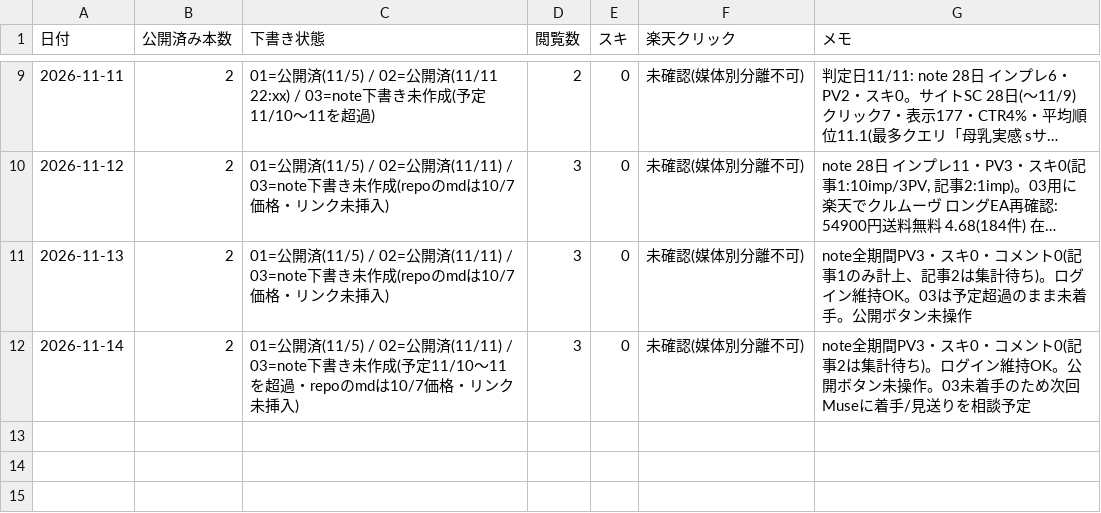
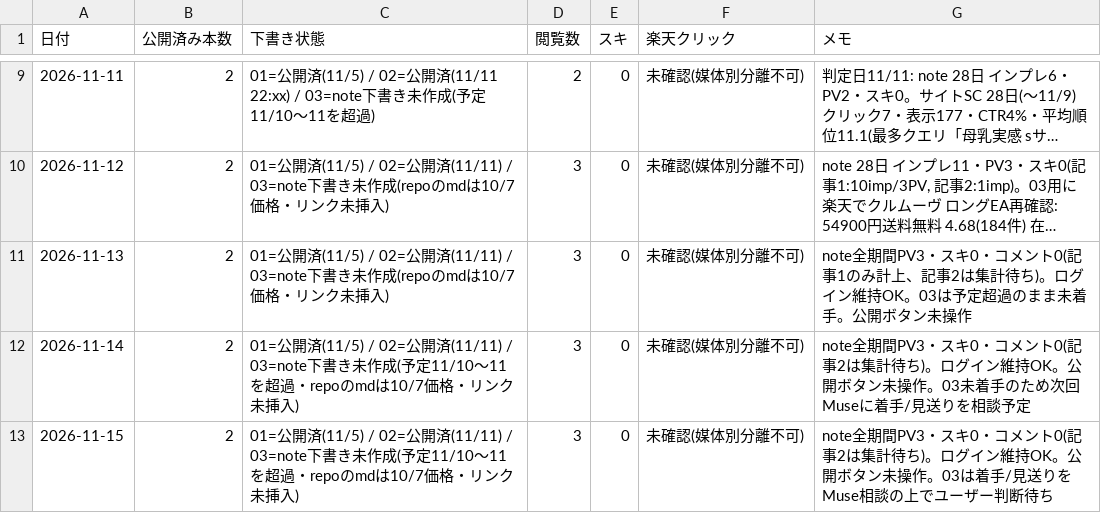
Before and after one commit to toresharetore-blip/osusume-site, a CSV file: reports/note-daily.csv, drawn as a sheet; only a part is shown, gaps mark what is left out; long unchanged cells end in ….

```diff
--- a/reports/note-daily.csv
+++ b/reports/note-daily.csv
@@ -12 +12,2 @@
 2026-11-14,2,"01=公開済(11/5) / 02=公開済(11/11) / 03=note下書き未作成(予定11/10〜11を超過・repoのmdは10/7価格・リンク未挿入)",3,0,未確認(媒体別分離不可),"note全期間PV3・スキ0・コメント0(記事2は集計待ち)。ログイン維持OK。公開ボタン未操作。03未着手のため次回Museに着手/見送りを相談予定"
+2026-11-15,2,"01=公開済(11/5) / 02=公開済(11/11) / 03=note下書き未作成(予定11/10〜11を超過・repoのmdは10/7価格・リンク未挿入)",3,0,未確認(媒体別分離不可),"note全期間PV3・スキ0・コメント0(記事2は集計待ち)。ログイン維持OK。公開ボタン未操作。03は着手/見送りをMuse相談の上でユーザー判断待ち"
```
